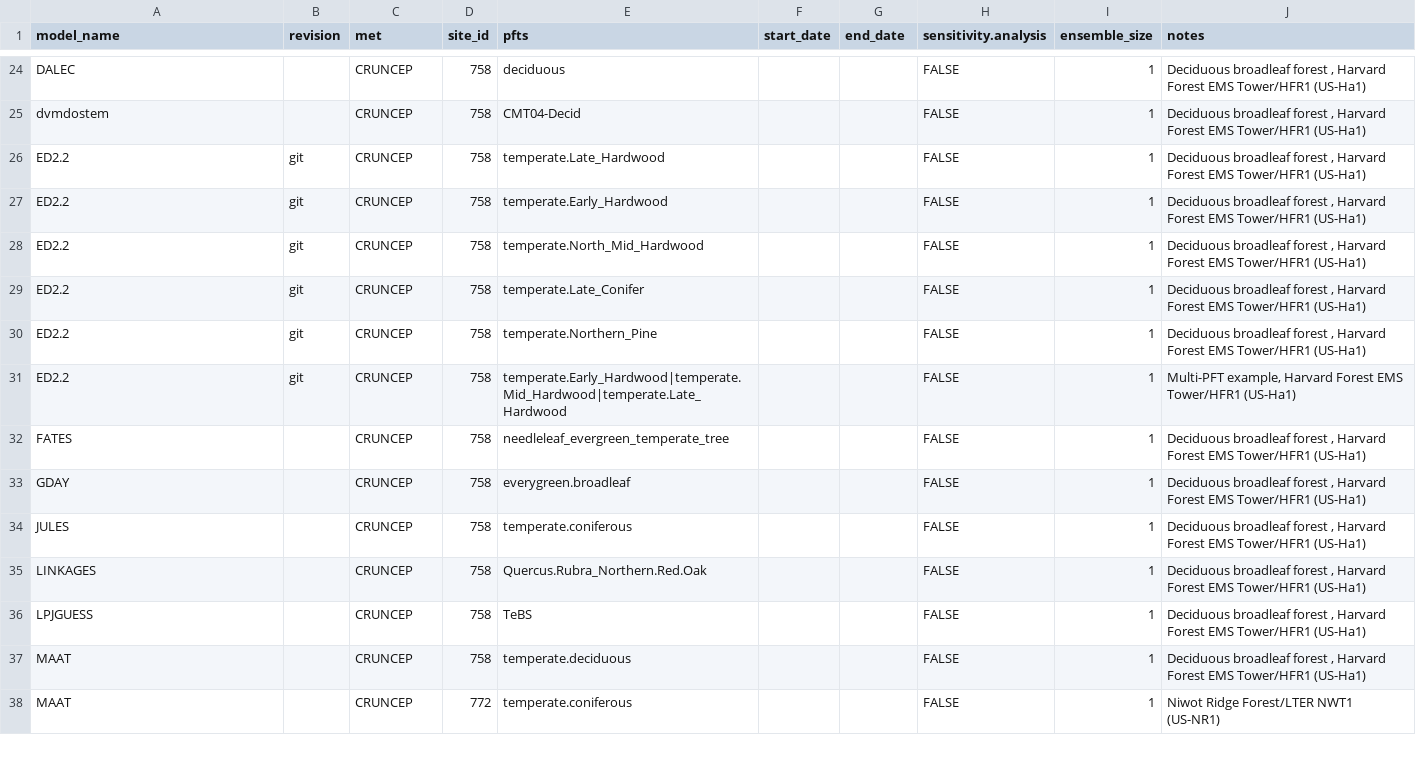
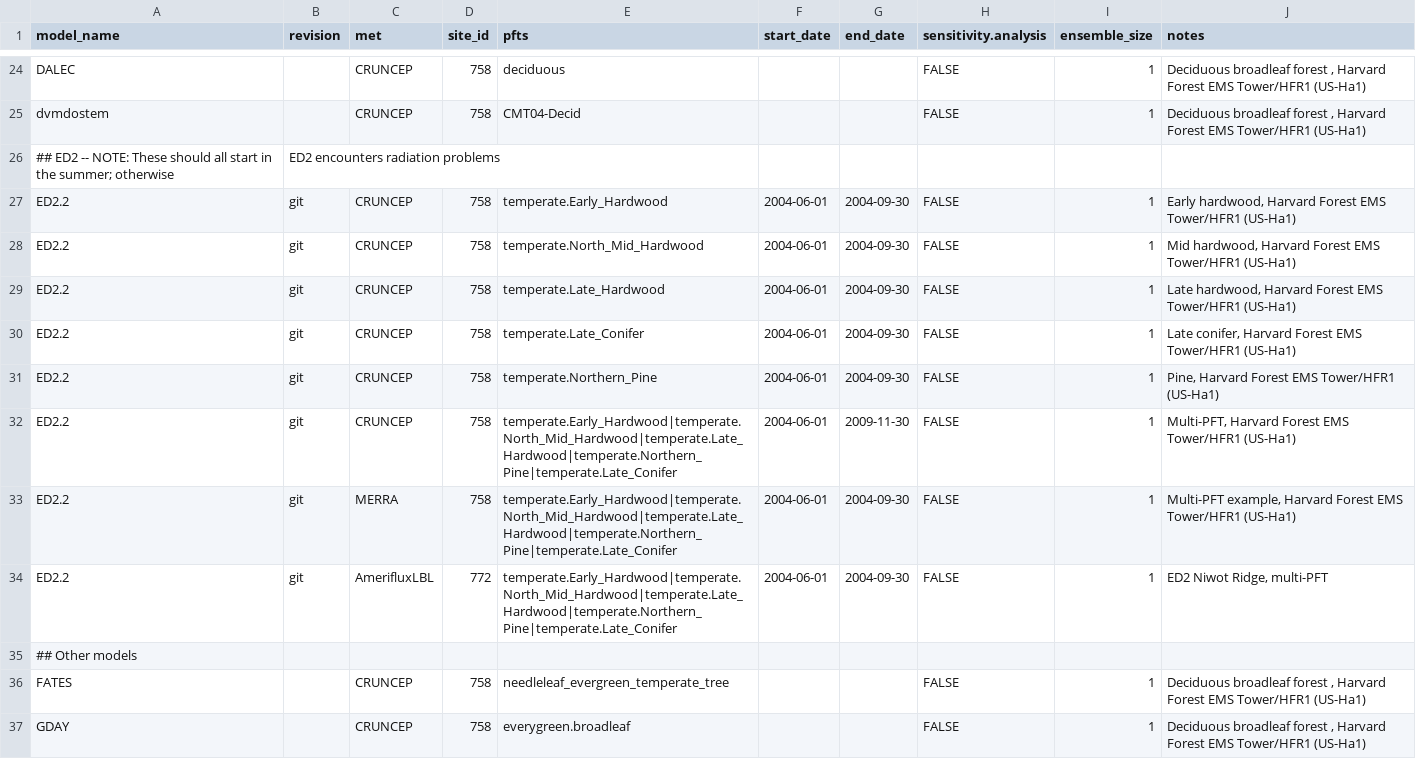
Before and after one commit to PecanProject/rpecanapi, a CSV file: inst/integration-test-list.csv, drawn as a sheet; only a part is shown, gaps mark what is left out; the shorter side is filled out with more unchanged rows.

Commit message:
Revise list of ED2 tests
Add dates to all the existing ones so that they all start during the
growing season. Otherwise, ED2 hits problems (which seem to be related
to radiation).

Also, add one test each for MERRA and AmerifluxLBL.

```diff
--- a/inst/integration-test-list.csv
+++ b/inst/integration-test-list.csv
@@ -25,8 +25,12 @@ DALEC,,CRUNCEP,758,deciduous,,,FALSE,1,"Deciduous broadleaf forest , Harvard For
 dvmdostem,,CRUNCEP,758,CMT04-Decid,,,FALSE,1,"Deciduous broadleaf forest , Harvard Forest EMS Tower/HFR1 (US-Ha1)"
-ED2.2,git,CRUNCEP,758,temperate.Late_Hardwood,,,FALSE,1,"Deciduous broadleaf forest , Harvard Forest EMS Tower/HFR1 (US-Ha1)"
-ED2.2,git,CRUNCEP,758,temperate.Early_Hardwood,,,FALSE,1,"Deciduous broadleaf forest , Harvard Forest EMS Tower/HFR1 (US-Ha1)"
-ED2.2,git,CRUNCEP,758,temperate.North_Mid_Hardwood,,,FALSE,1,"Deciduous broadleaf forest , Harvard Forest EMS Tower/HFR1 (US-Ha1)"
-ED2.2,git,CRUNCEP,758,temperate.Late_Conifer,,,FALSE,1,"Deciduous broadleaf forest , Harvard Forest EMS Tower/HFR1 (US-Ha1)"
-ED2.2,git,CRUNCEP,758,temperate.Northern_Pine,,,FALSE,1,"Deciduous broadleaf forest , Harvard Forest EMS Tower/HFR1 (US-Ha1)"
-ED2.2,git,CRUNCEP,758,temperate.Early_Hardwood|temperate.Mid_Hardwood|temperate.Late_Hardwood,,,FALSE,1,"Multi-PFT example, Harvard Forest EMS Tower/HFR1 (US-Ha1)"
+## ED2 -- NOTE: These should all start in the summer; otherwise, ED2 encounters radiation problems
+ED2.2,git,CRUNCEP,758,temperate.Early_Hardwood,2004-06-01,2004-09-30,FALSE,1,"Early hardwood, Harvard Forest EMS Tower/HFR1 (US-Ha1)"
+ED2.2,git,CRUNCEP,758,temperate.North_Mid_Hardwood,2004-06-01,2004-09-30,FALSE,1,"Mid hardwood, Harvard Forest EMS Tower/HFR1 (US-Ha1)"
+ED2.2,git,CRUNCEP,758,temperate.Late_Hardwood,2004-06-01,2004-09-30,FALSE,1,"Late hardwood, Harvard Forest EMS Tower/HFR1 (US-Ha1)"
+ED2.2,git,CRUNCEP,758,temperate.Late_Conifer,2004-06-01,2004-09-30,FALSE,1,"Late conifer, Harvard Forest EMS Tower/HFR1 (US-Ha1)"
+ED2.2,git,CRUNCEP,758,temperate.Northern_Pine,2004-06-01,2004-09-30,FALSE,1,"Pine, Harvard Forest EMS Tower/HFR1 (US-Ha1)"
+ED2.2,git,CRUNCEP,758,temperate.Early_Hardwood|temperate.North_Mid_Hardwood|temperate.Late_Hardwood|temperate.Northern_Pine|temperate.Late_Conifer,2004-06-01,2009-11-30,FALSE,1,"Multi-PFT, Harvard Forest EMS Tower/HFR1 (US-Ha1)"
+ED2.2,git,MERRA,758,temperate.Early_Hardwood|temperate.North_Mid_Hardwood|temperate.Late_Hardwood|temperate.Northern_Pine|temperate.Late_Conifer,2004-06-01,2004-09-30,FALSE,1,"Multi-PFT example, Harvard Forest EMS Tower/HFR1 (US-Ha1)"
+ED2.2,git,AmerifluxLBL,772,temperate.Early_Hardwood|temperate.North_Mid_Hardwood|temperate.Late_Hardwood|temperate.Northern_Pine|temperate.Late_Conifer,2004-06-01,2004-09-30,FALSE,1,"ED2 Niwot Ridge, multi-PFT"
+## Other models
 FATES,,CRUNCEP,758,needleleaf_evergreen_temperate_tree,,,FALSE,1,"Deciduous broadleaf forest , Harvard Forest EMS Tower/HFR1 (US-Ha1)"
```
